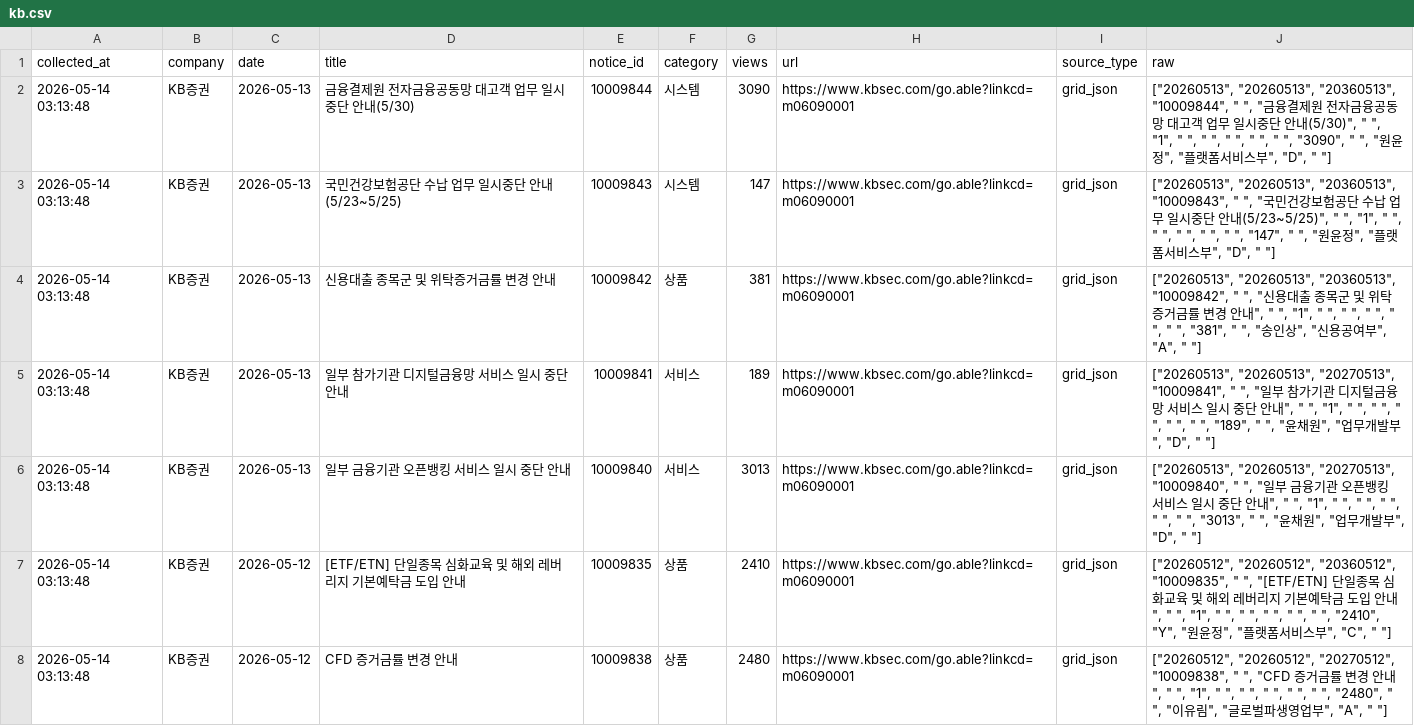
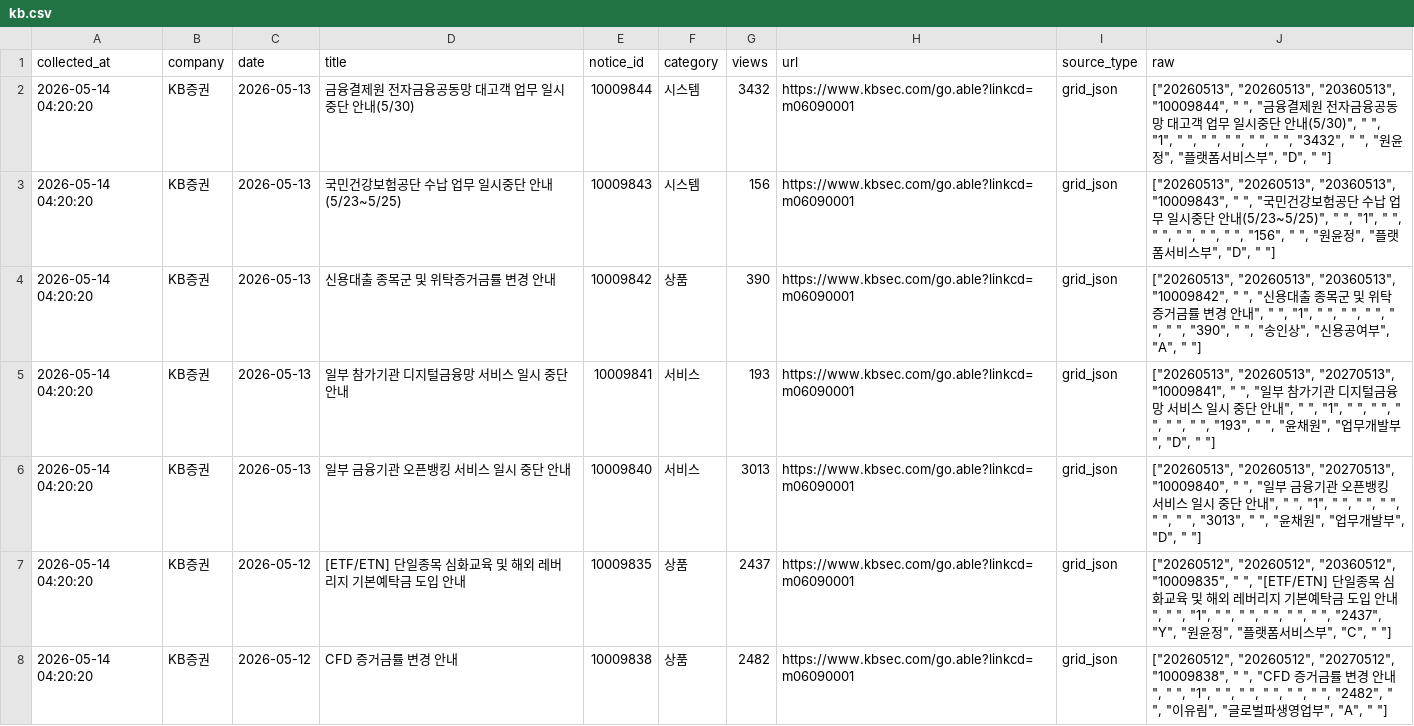
Before and after one commit to jinhoo-choi/risk-news-crolling, a CSV file: data/kb.csv, drawn as a sheet; only a part is shown; the diff covers the shown part only; the diff names each change by its address in the sheet, - before the commit and + after, or states it on an @@ line.

```diff
--- a/data/kb.csv
+++ b/data/kb.csv
-A2:A8 (collected_at): 2026-05-14 03:13:48
+A2:A8 (collected_at): 2026-05-14 04:20:20
-G2 (views): 3090
+G2 (views): 3432
-J2 (raw): …" ", " ", "3090", " ", "원…
+J2 (raw): …" ", " ", "3432", " ", "원…
-G3 (views): 147
+G3 (views): 156
-J3 (raw): …" ", "147", " ",…
+J3 (raw): …" ", "156", " ",…
-G4 (views): 381
+G4 (views): 390
-J4 (raw): …" ", " ", "381", " ", "송…
+J4 (raw): …" ", " ", "390", " ", "송…
-G5 (views): 189
+G5 (views): 193
-J5 (raw): …" ", " ", "189", " ", "윤…
+J5 (raw): …" ", " ", "193", " ", "윤…
-G7 (views): 2410
+G7 (views): 2437
-J7 (raw): …" ", " ", "2410", "Y", "원윤…
+J7 (raw): …" ", " ", "2437", "Y", "원윤…
-G8 (views): 2480
+G8 (views): 2482
-J8 (raw): …" ", "2480", " ",…
+J8 (raw): …" ", "2482", " ",…
```
Also changed, not shown: 41 edited cells elsewhere in this file, data/broker_notices_new_latest.csv, data/kiwoom.csv, 6 other files.
